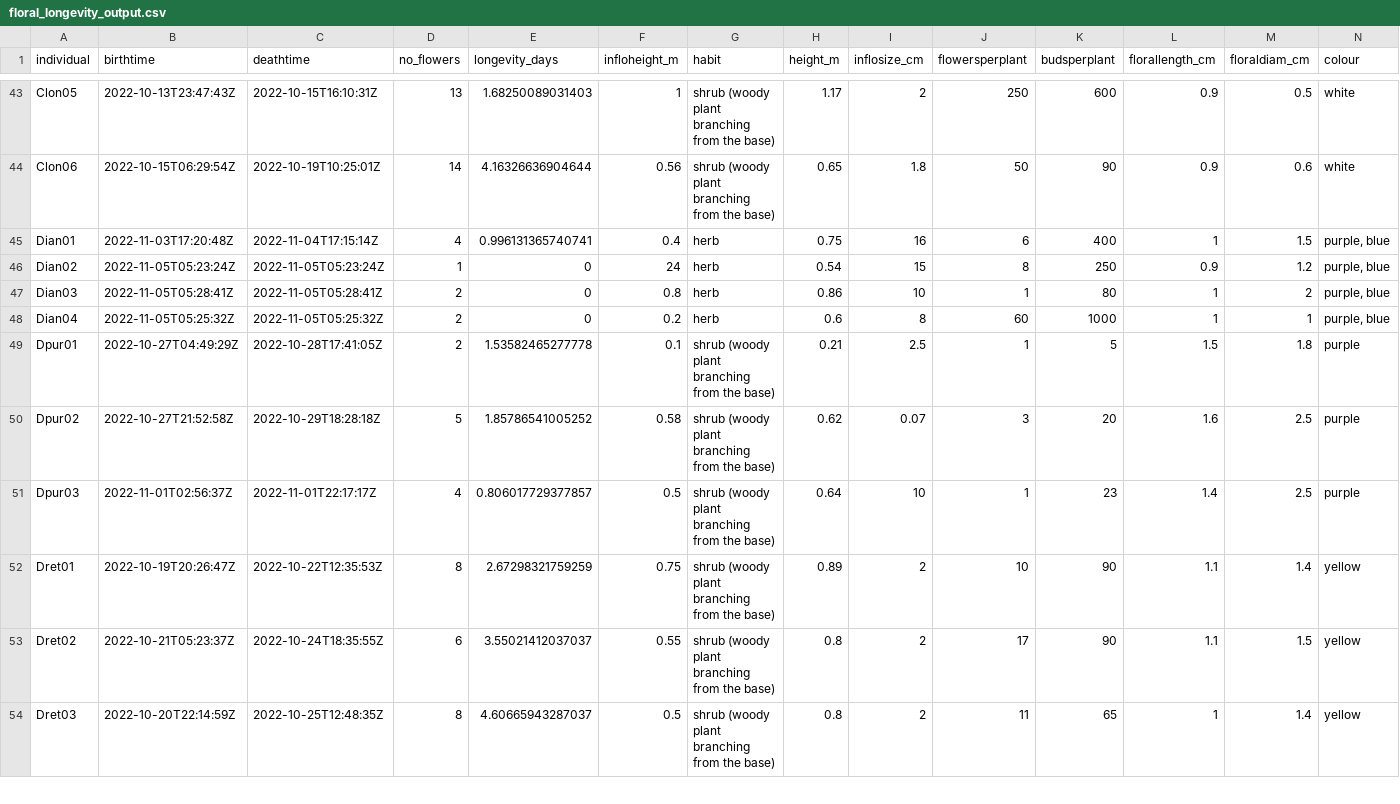
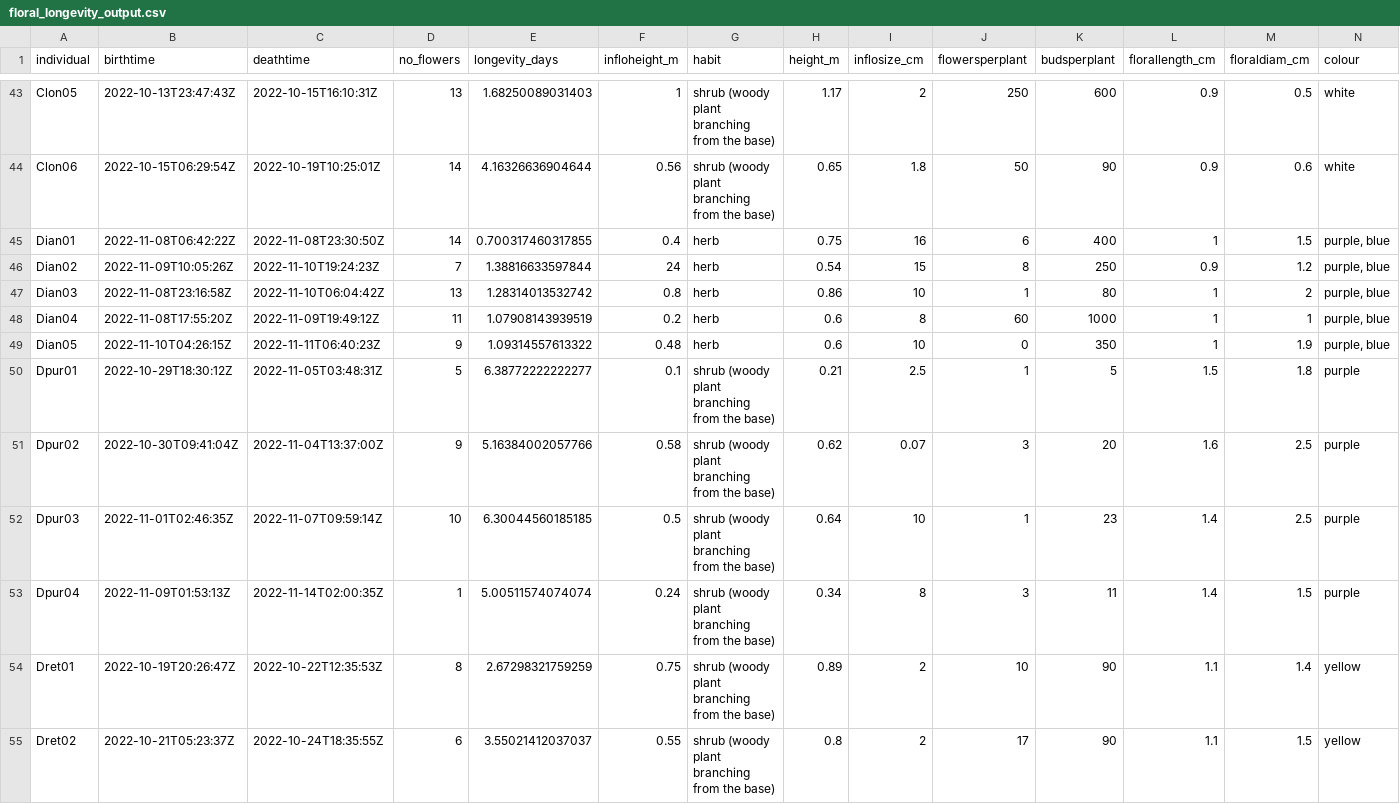
Before and after one commit to rubysaltbush/floral-longevity, a CSV file: data_output/floral_longevity_output.csv, drawn as a sheet; only a part is shown, gaps mark what is left out; the shorter side is filled out with more unchanged rows; addresses are those after the commit; rows hold the shown columns only; the diff covers the shown part only; the diff names each change by its address in the sheet, - before the commit and + after, or states it on an @@ line.

Commit message:
rerunning with almost complete data collection

```diff
--- a/data_output/floral_longevity_output.csv
+++ b/data_output/floral_longevity_output.csv
-B45 (birthtime): 2022-11-03T17:20:48Z
+B45 (birthtime): 2022-11-08T06:42:22Z
-C45 (deathtime): 2022-11-04T17:15:14Z
+C45 (deathtime): 2022-11-08T23:30:50Z
-D45 (no_flowers): 4
+D45 (no_flowers): 14
-E45 (longevity_days): 0.996131365740741
+E45 (longevity_days): 0.700317460317855
-B46 (birthtime): 2022-11-05T05:23:24Z
+B46 (birthtime): 2022-11-09T10:05:26Z
-C46 (deathtime): 2022-11-05T05:23:24Z
+C46 (deathtime): 2022-11-10T19:24:23Z
-D46 (no_flowers): 1
+D46 (no_flowers): 7
-E46 (longevity_days): 0
+E46 (longevity_days): 1.38816633597844
-B47 (birthtime): 2022-11-05T05:28:41Z
+B47 (birthtime): 2022-11-08T23:16:58Z
-C47 (deathtime): 2022-11-05T05:28:41Z
+C47 (deathtime): 2022-11-10T06:04:42Z
-D47 (no_flowers): 2
+D47 (no_flowers): 13
-E47 (longevity_days): 0
+E47 (longevity_days): 1.28314013532742
-B48 (birthtime): 2022-11-05T05:25:32Z
+B48 (birthtime): 2022-11-08T17:55:20Z
-C48 (deathtime): 2022-11-05T05:25:32Z
+C48 (deathtime): 2022-11-09T19:49:12Z
-D48 (no_flowers): 2
+D48 (no_flowers): 11
-E48 (longevity_days): 0
+E48 (longevity_days): 1.07908143939519
+row 49: Dian05 | 2022-11-10T04:26:15Z | 2022-11-11T06:40:23Z | 9 | 1.09314557613322 | 0.48 | herb | 0.6 | 10 | 0 | 350 | 1 | 1.9 | purple, blue
-B50 (birthtime): 2022-10-27T04:49:29Z
+B50 (birthtime): 2022-10-29T18:30:12Z
-C50 (deathtime): 2022-10-28T17:41:05Z
+C50 (deathtime): 2022-11-05T03:48:31Z
-D50 (no_flowers): 2
+D50 (no_flowers): 5
-E50 (longevity_days): 1.53582465277778
+E50 (longevity_days): 6.38772222222277
-B51 (birthtime): 2022-10-27T21:52:58Z
+B51 (birthtime): 2022-10-30T09:41:04Z
-C51 (deathtime): 2022-10-29T18:28:18Z
+C51 (deathtime): 2022-11-04T13:37:00Z
-D51 (no_flowers): 5
+D51 (no_flowers): 9
-E51 (longevity_days): 1.85786541005252
+E51 (longevity_days): 5.16384002057766
-B52 (birthtime): 2022-11-01T02:56:37Z
+B52 (birthtime): 2022-11-01T02:46:35Z
-C52 (deathtime): 2022-11-01T22:17:17Z
+C52 (deathtime): 2022-11-07T09:59:14Z
-D52 (no_flowers): 4
+D52 (no_flowers): 10
-E52 (longevity_days): 0.806017729377857
+E52 (longevity_days): 6.30044560185185
+row 53: Dpur04 | 2022-11-09T01:53:13Z | 2022-11-14T02:00:35Z | 1 | 5.00511574074074 | 0.24 | shrub (woody plant branching from the base) | 0.34 | 8 | 3 | 11 | 1.4 | 1.5 | purple
```
Also changed, not shown: 43 edited cells elsewhere in this file, 3 other files.
